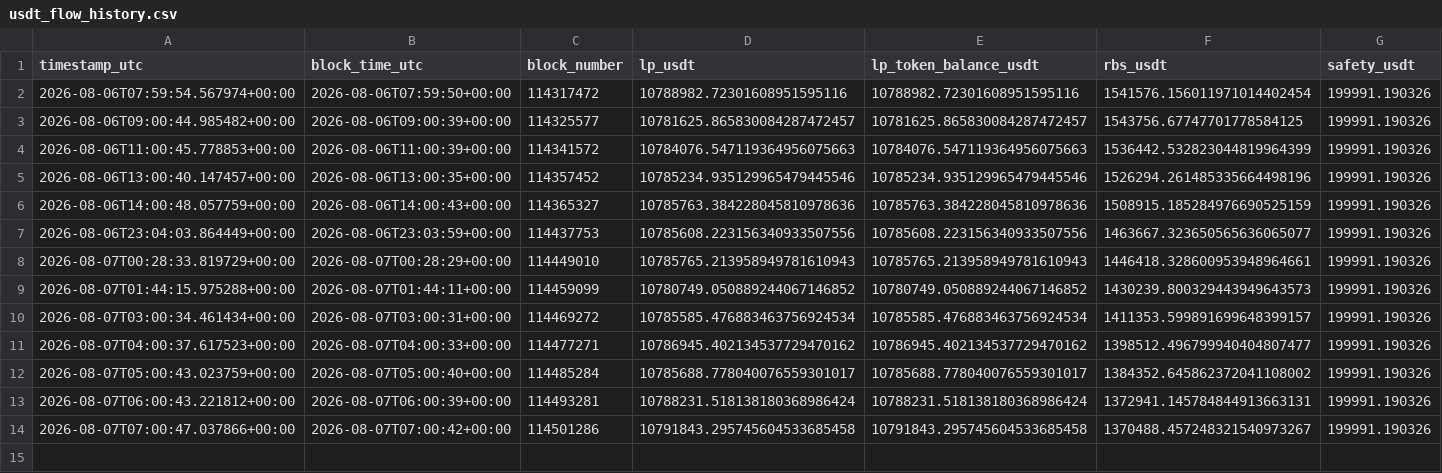
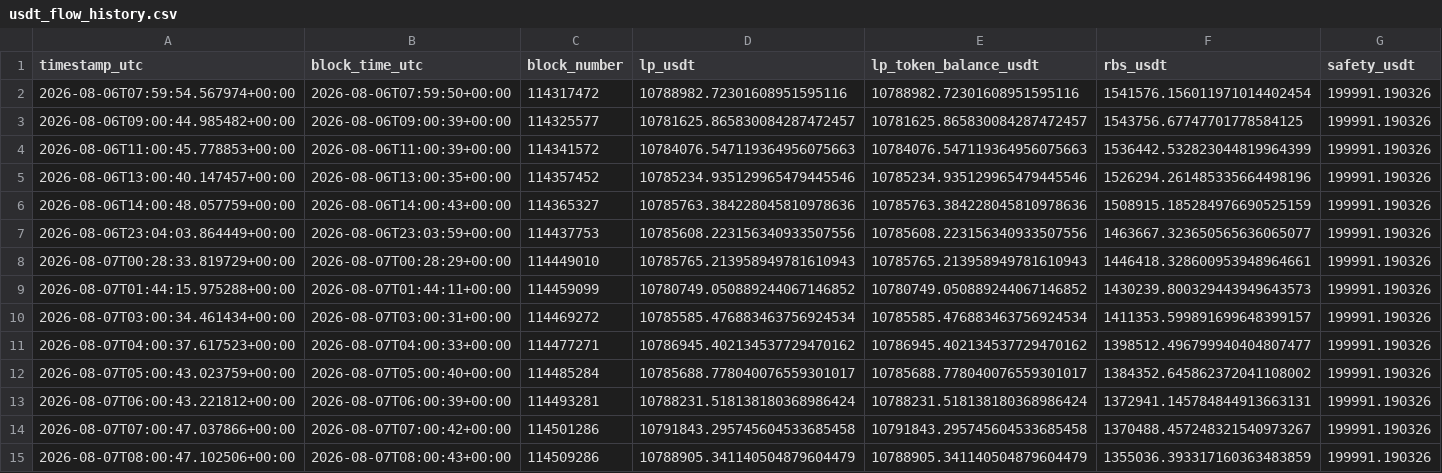
Before and after one commit to yaoyederener/monita, a CSV file: data/usdt_flow_history.csv, drawn as a sheet; only a part is shown; rows hold the shown columns only; the diff names each change by its address in the sheet, - before the commit and + after, or states it on an @@ line.

```diff
--- a/data/usdt_flow_history.csv
+++ b/data/usdt_flow_history.csv
+row 15: 2026-08-07T08:00:47.102506+00:00 | 2026-08-07T08:00:43+00:00 | 114509286 | 10788905.341140504879604479 | 10788905.341140504879604479 | 1355036.393317160363483859 | 199991.190326
```
Also changed, not shown: 1 other file.
